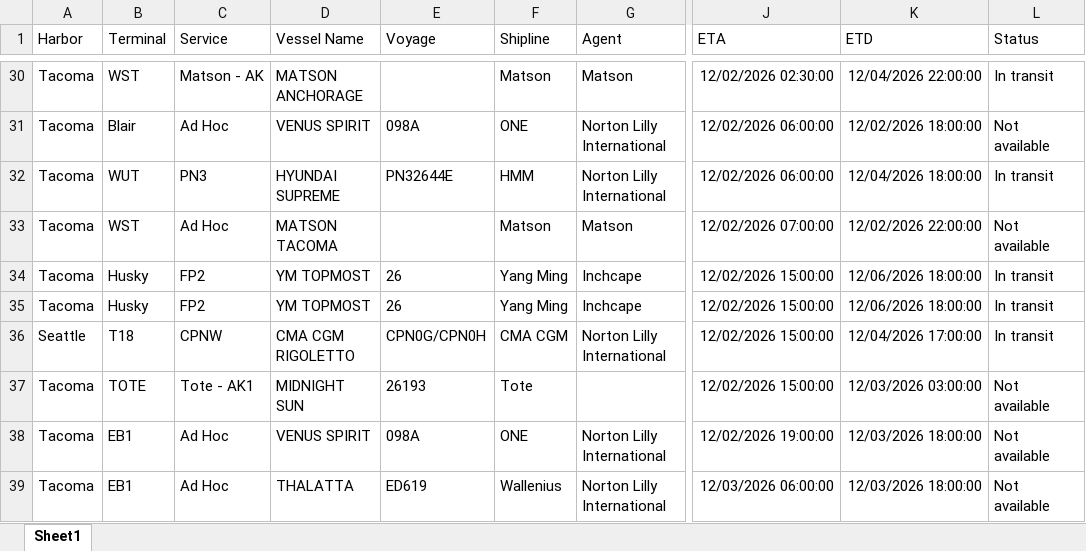
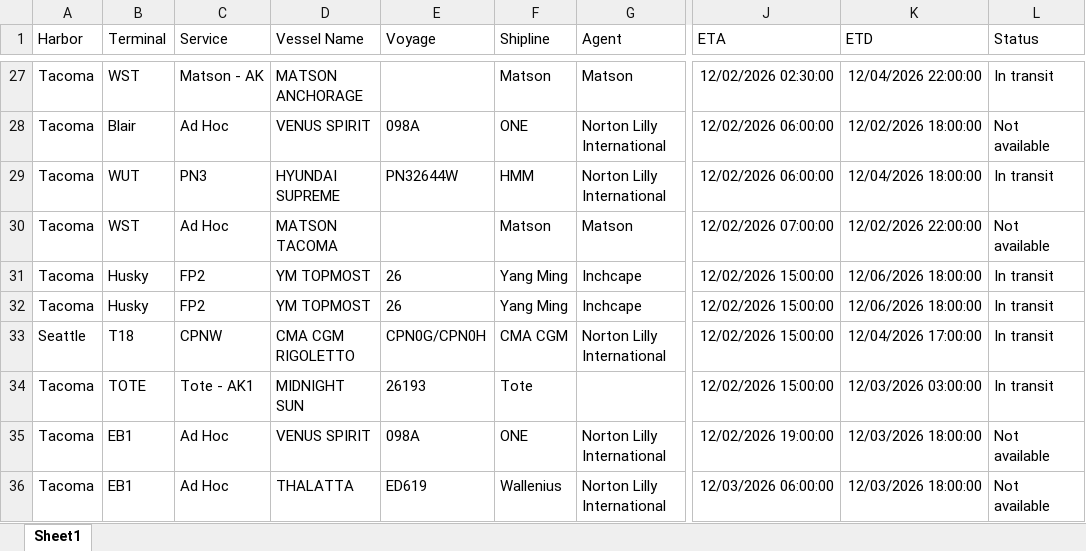
Before and after one commit to TheJoe1990/Ilwu, an Excel workbook: data/vessels/2026-11-27.xlsx, sheet Sheet1, drawn as a sheet; only a part is shown, gaps mark what is left out; values as stored, in another font and other column widths than the file's, no borders; table styles not drawn; addresses are those after the commit; the diff covers the shown part only; the diff names each change by its address in the sheet, - before the commit and + after, or states it on an @@ line.

```diff
--- a/data/vessels/2026-11-27.xlsx (sheet Sheet1)
+++ b/data/vessels/2026-11-27.xlsx (sheet Sheet1)
-E29 (Voyage): PN32644E
+E29 (Voyage): PN32644W
-L34 (Status): Not available
+L34 (Status): In transit
```
Also changed, not shown: 3 removed rows, 5 moved rows and 8 edited cells elsewhere in this sheet, 5 other files.
